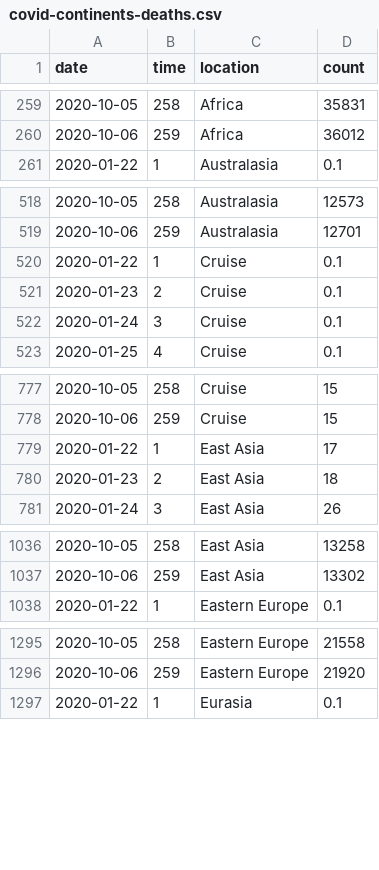
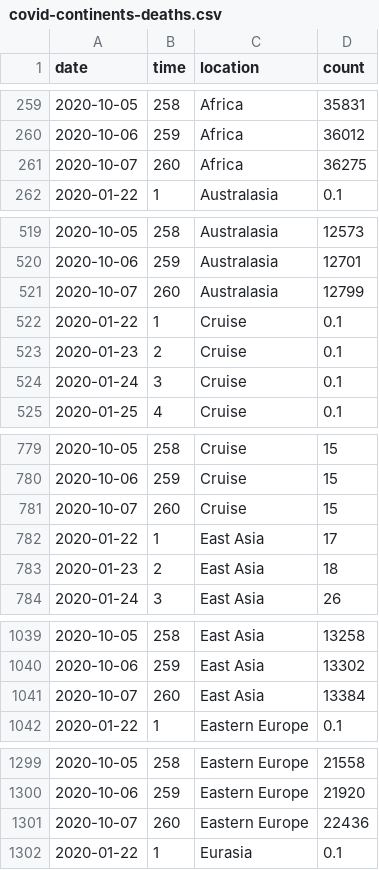
Before and after one commit to robhanssen/covid19-v2, a CSV file: data/covid-continents-deaths.csv, drawn as a sheet; only a part is shown, gaps mark what is left out; the diff covers the shown part only; the diff names each change by its address in the sheet, - before the commit and + after, or states it on an @@ line.

```diff
--- a/data/covid-continents-deaths.csv
+++ b/data/covid-continents-deaths.csv
+row 261: 2020-10-07 | 260 | Africa | 36275
+row 521: 2020-10-07 | 260 | Australasia | 12799
+row 781: 2020-10-07 | 260 | Cruise | 15
+row 1041: 2020-10-07 | 260 | East Asia | 13384
+row 1301: 2020-10-07 | 260 | Eastern Europe | 22436
```
Also changed, not shown: 6 added rows elsewhere in this file, data/covid-continents-deathsgrowth.csv, data/covid-continents-spread.csv, 25 other files.
